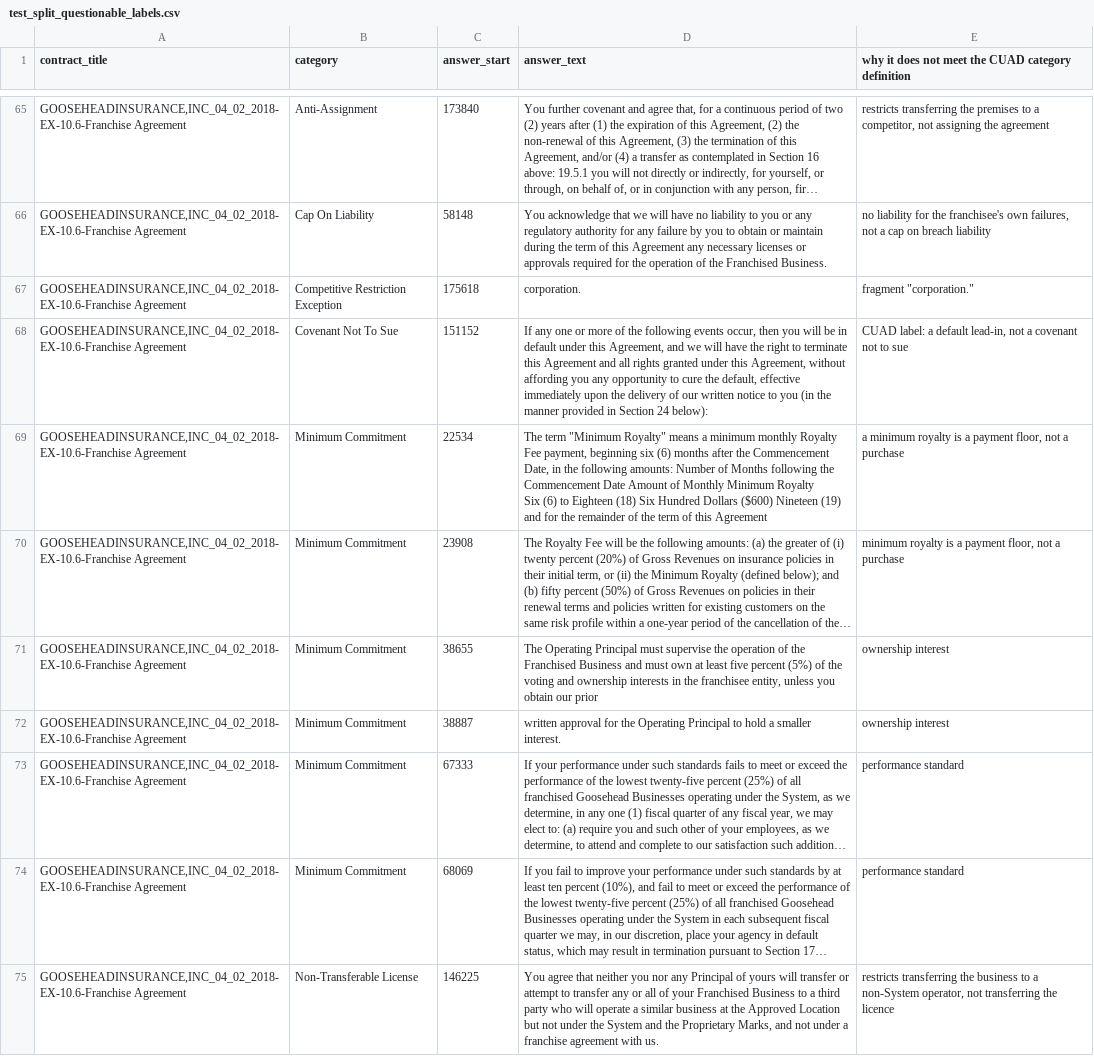
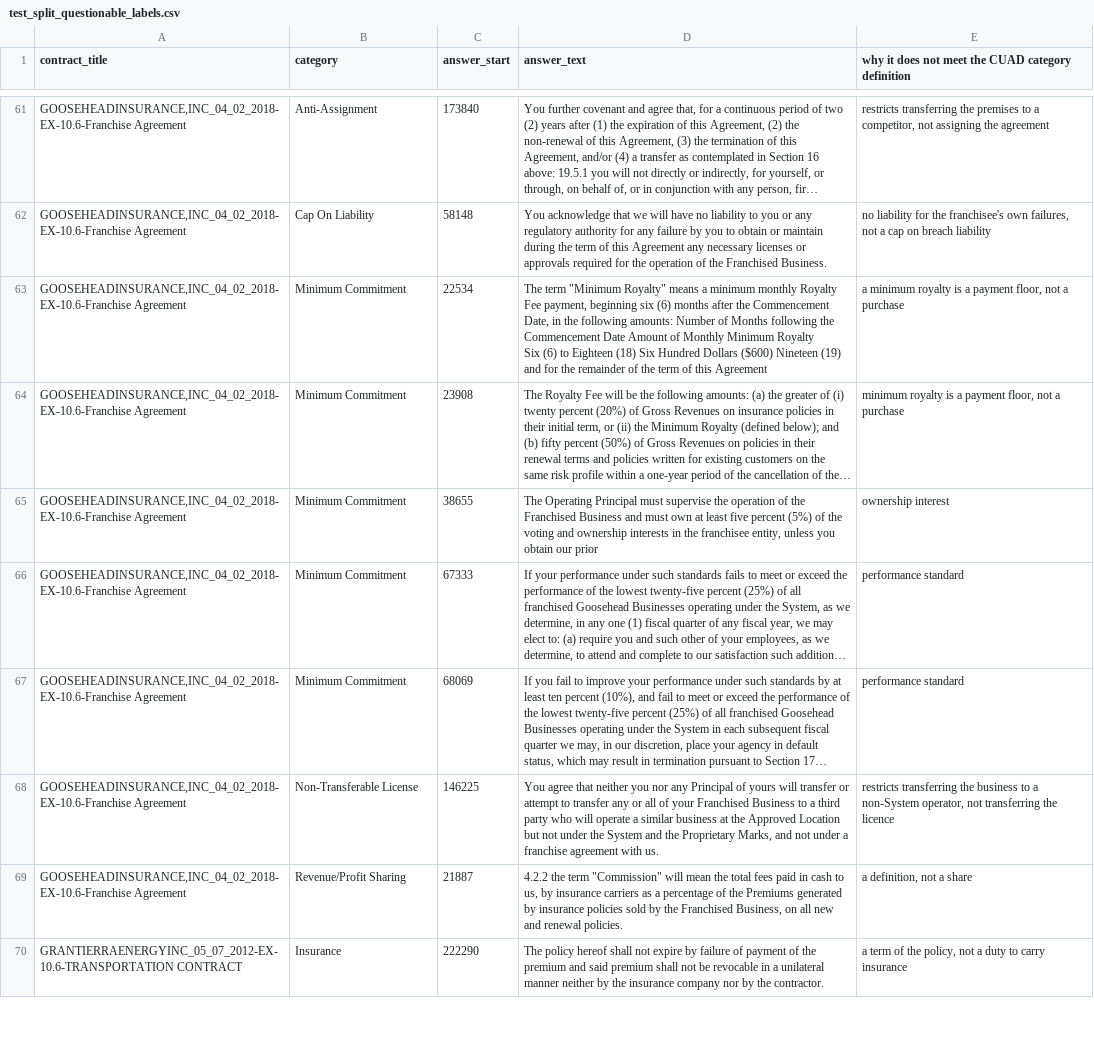
Before and after one commit to shikha130vv/cuad, a CSV file: community_reports/test_split_questionable_labels.csv, drawn as a sheet; only a part is shown, gaps mark what is left out; the shorter side is filled out with more unchanged rows; long unchanged cells end in …; the diff covers the shown part only; the diff names each change by its address in the sheet, - before the commit and + after, or states it on an @@ line.

Commit message:
Withdraw 21 lead-in and fragment rows
CUAD keeps a clause's lead-in and marks dropped sub-parts with <omitted>, so these
rows cannot be judged on their own.

```diff
--- a/community_reports/test_split_questionable_labels.csv
+++ b/community_reports/test_split_questionable_labels.csv
-row 67: GOOSEHEADINSURANCE,INC_04_02_2018-EX-10.6-Franchise Agreement | Competitive Restriction Exception | 175618 | corporation. | fragment "corporation."
-row 68: GOOSEHEADINSURANCE,INC_04_02_2018-EX-10.6-Franchise Agreement | Covenant Not To Sue | 151152 | If any one or more of the following events occur, then you will be in default under this Agreement, and we will have the right to terminate this Agreement and all rights granted under this Agreement, without affording you any opportunity to cure the default, effective immediately upon the delivery of our written notice to you (in the manner provided in Section 24 below): | CUAD label: a default lead-in, not a covenant not to sue
-row 72: GOOSEHEADINSURANCE,INC_04_02_2018-EX-10.6-Franchise Agreement | Minimum Commitment | 38887 | written approval for the Operating Principal to hold a smaller interest. | ownership interest
```
Also changed, not shown: 18 removed rows elsewhere in this file, 1 other file.
